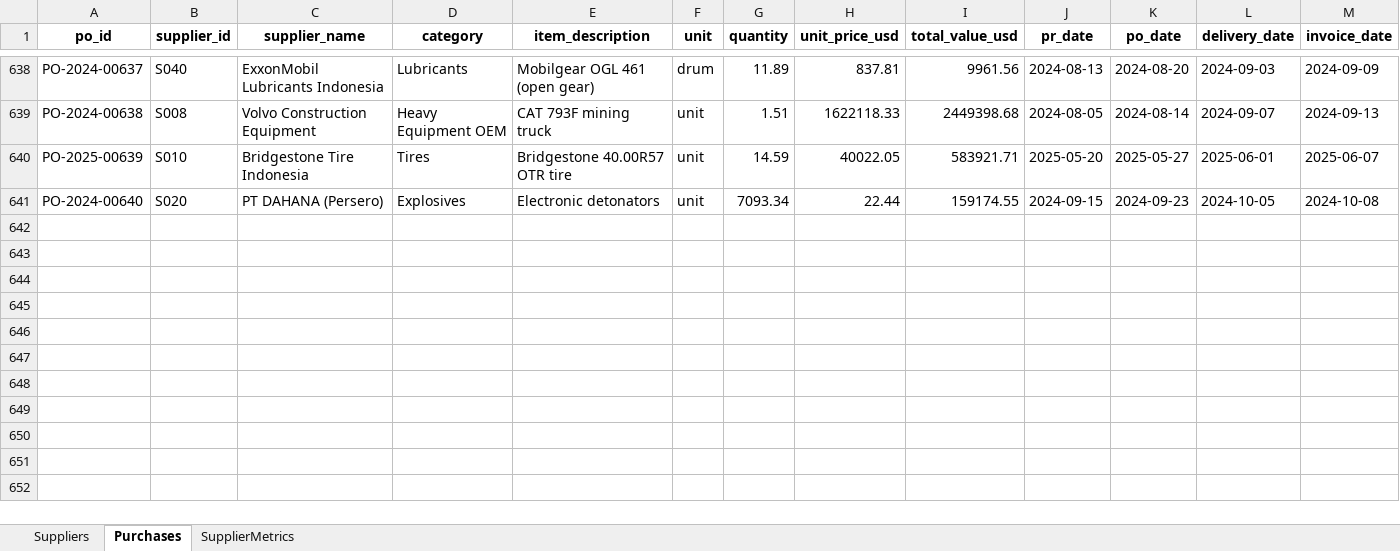
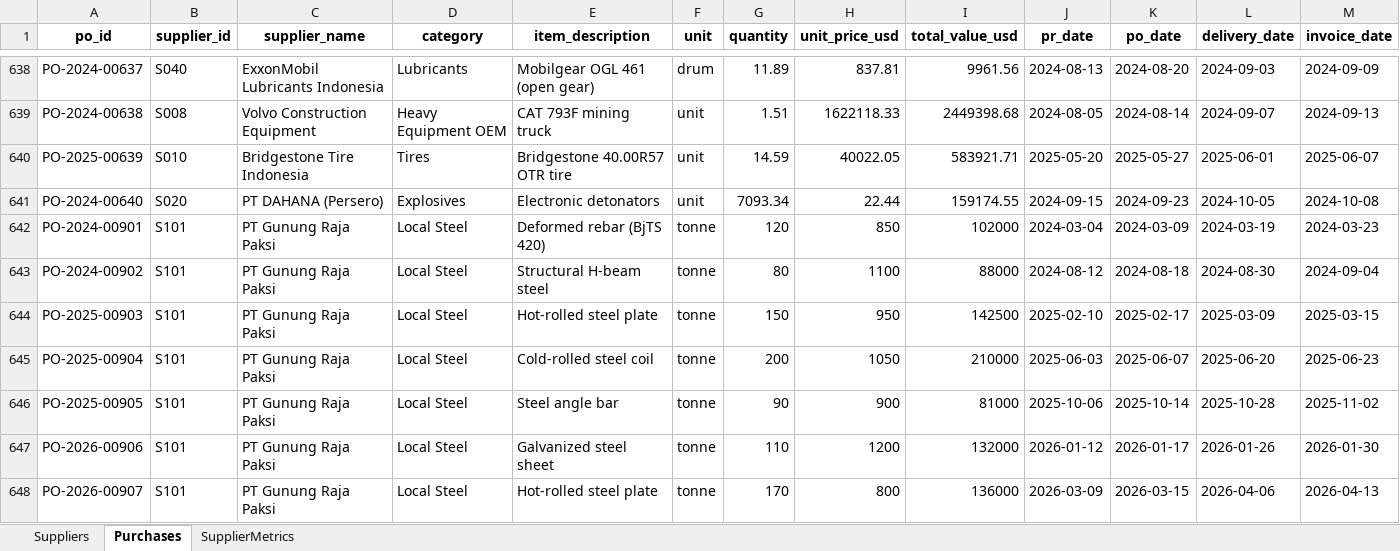
Before and after one commit to sunfish-on-sunscreen/procurement2, an Excel workbook: data/raw/procurement_data_raw.xlsx, sheet Purchases, drawn as a sheet; only a part is shown, gaps mark what is left out; values as stored, in another font and other column widths than the file's, no borders; rows hold the shown columns only; the diff names each change by its address in the sheet, - before the commit and + after, or states it on an @@ line.

Commit message:
Period-scoped chips, tier mismatch removed, absent suppliers in ranking + PT Gunung Raja Paksi synthetic data added

```diff
--- a/data/raw/procurement_data_raw.xlsx (sheet Purchases)
+++ b/data/raw/procurement_data_raw.xlsx (sheet Purchases)
+row 642: PO-2024-00901 | S101 | PT Gunung Raja Paksi | Local Steel | Deformed rebar (BjTS 420) | tonne | 120 | 850 | 102000 | 2024-03-04 | 2024-03-09 | 2024-03-19 | 2024-03-23
+row 643: PO-2024-00902 | S101 | PT Gunung Raja Paksi | Local Steel | Structural H-beam steel | tonne | 80 | 1100 | 88000 | 2024-08-12 | 2024-08-18 | 2024-08-30 | 2024-09-04
+row 644: PO-2025-00903 | S101 | PT Gunung Raja Paksi | Local Steel | Hot-rolled steel plate | tonne | 150 | 950 | 142500 | 2025-02-10 | 2025-02-17 | 2025-03-09 | 2025-03-15
+row 645: PO-2025-00904 | S101 | PT Gunung Raja Paksi | Local Steel | Cold-rolled steel coil | tonne | 200 | 1050 | 210000 | 2025-06-03 | 2025-06-07 | 2025-06-20 | 2025-06-23
+row 646: PO-2025-00905 | S101 | PT Gunung Raja Paksi | Local Steel | Steel angle bar | tonne | 90 | 900 | 81000 | 2025-10-06 | 2025-10-14 | 2025-10-28 | 2025-11-02
+row 647: PO-2026-00906 | S101 | PT Gunung Raja Paksi | Local Steel | Galvanized steel sheet | tonne | 110 | 1200 | 132000 | 2026-01-12 | 2026-01-17 | 2026-01-26 | 2026-01-30
+row 648: PO-2026-00907 | S101 | PT Gunung Raja Paksi | Local Steel | Hot-rolled steel plate | tonne | 170 | 800 | 136000 | 2026-03-09 | 2026-03-15 | 2026-04-06 | 2026-04-13
```
Also changed, not shown: sheet SupplierMetrics, data/raw/procurement_data.xlsx, 13 other files.
